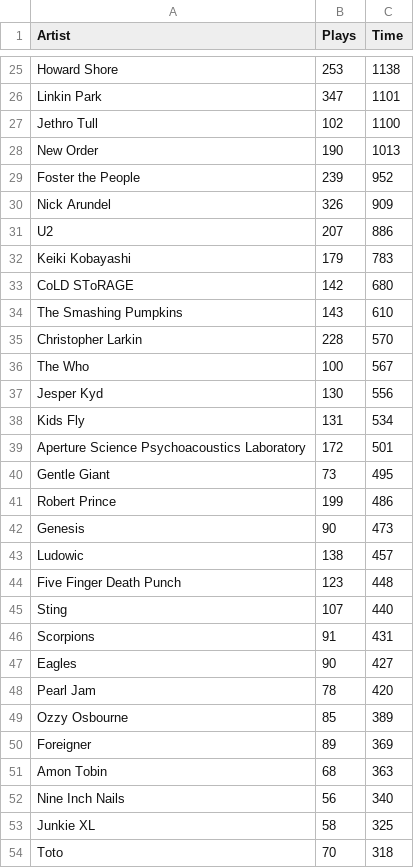
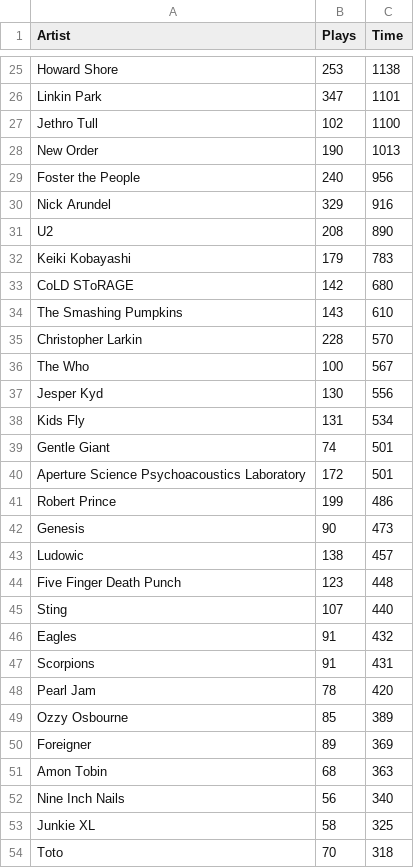
Before and after one commit to Vishwarrior26/LastfmSnap, a CSV file: TopArtistsWithTime.csv, drawn as a sheet; only a part is shown, gaps mark what is left out; the diff covers the shown part only.

```diff
--- a/TopArtistsWithTime.csv
+++ b/TopArtistsWithTime.csv
@@ -28,5 +28,5 @@ Jethro Tull,102,1100
 New Order,190,1013
-Foster the People,239,952
-Nick Arundel,326,909
-U2,207,886
+Foster the People,240,956
+Nick Arundel,329,916
+U2,208,890
 Keiki Kobayashi,179,783
@@ -38,4 +38,4 @@ Jesper Kyd,130,556
 Kids Fly,131,534
+Gentle Giant,74,501
 Aperture Science Psychoacoustics Laboratory,172,501
-Gentle Giant,73,495
 Robert Prince,199,486
@@ -45,4 +45,4 @@ Five Finger Death Punch,123,448
 Sting,107,440
+Eagles,91,432
 Scorpions,91,431
-Eagles,90,427
 Pearl Jam,78,420
```
Also changed, not shown: 1 added row, 1 removed row and 30 edited cells elsewhere in this file, TopTracksWithTime.csv, 1 other file.
